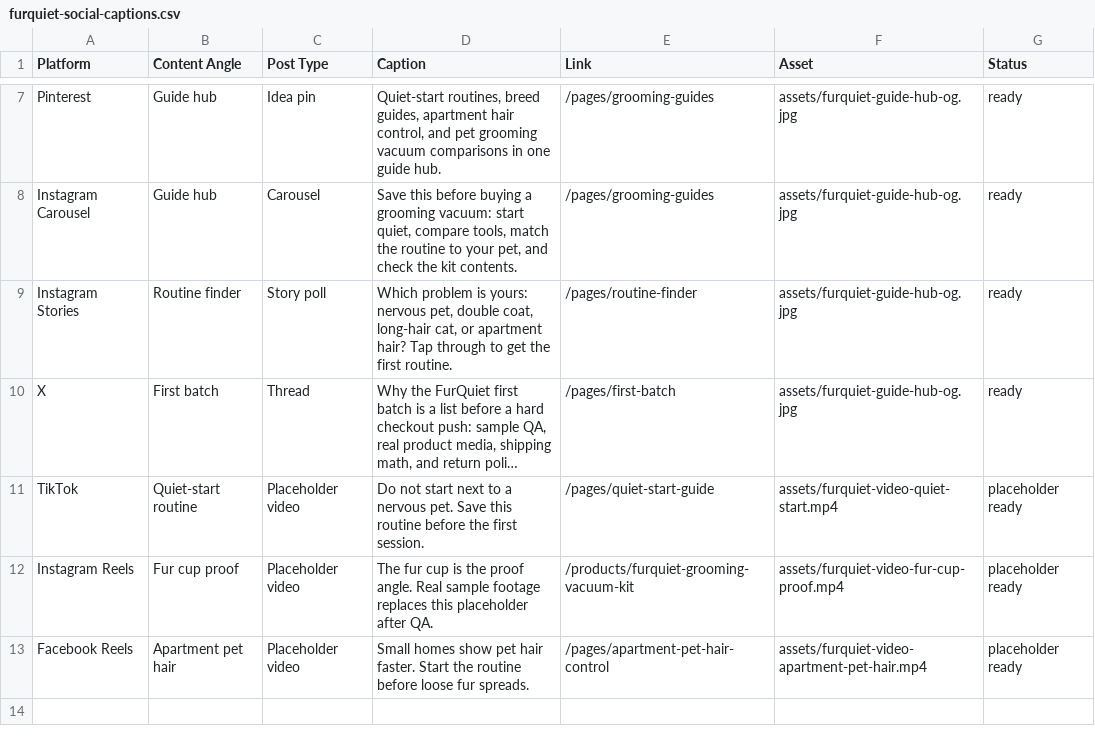
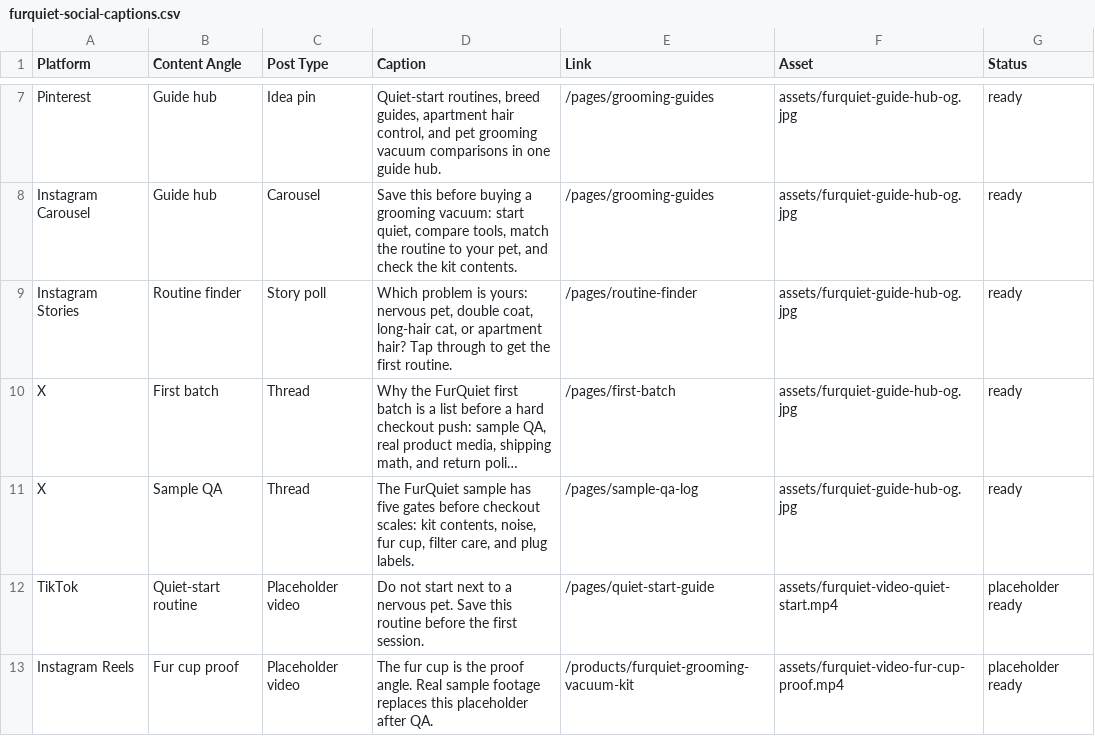
Before and after one commit to kboogie593/shopify-water-shoes-theme, a CSV file: data/furquiet-social-captions.csv, drawn as a sheet; only a part is shown, gaps mark what is left out; the shorter side is filled out with more unchanged rows; long unchanged cells end in …; the diff names each change by its address in the sheet, - before the commit and + after, or states it on an @@ line.

Commit message:
Add FurQuiet sample QA workflow

```diff
--- a/data/furquiet-social-captions.csv
+++ b/data/furquiet-social-captions.csv
+row 11: X | Sample QA | Thread | The FurQuiet sample has five gates before checkout scales: kit contents, noise, fur cup, filter care, and plug labels. | /pages/sample-qa-log | assets/furquiet-guide-hub-og.jpg | ready
```
Also changed, not shown: data/furquiet-geo-content-backlog.csv, data/furquiet-utm-naming.csv, 12 other files.
